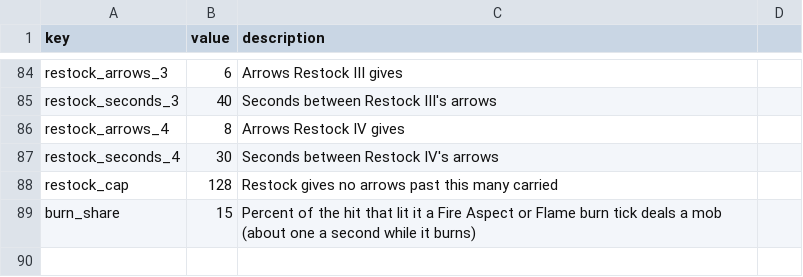
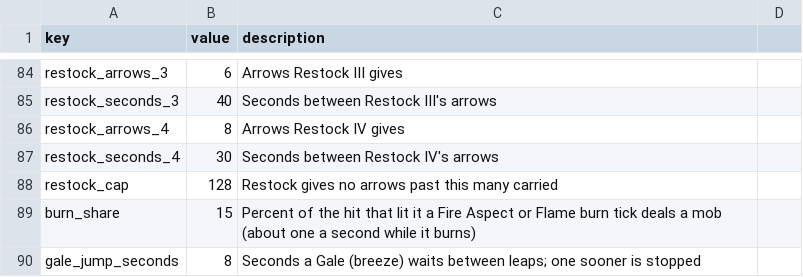
Before and after one commit to charky-p/aurora-plugin, a CSV file: scripts/data/gauntlet/settings.csv, drawn as a sheet; only a part is shown, gaps mark what is left out; the diff names each change by its address in the sheet, - before the commit and + after, or states it on an @@ line.

Commit message:
[C] Gauntlet pacing: from floor 11 every theme's floors are as strong as its 5th (a jump when a theme starts) and its mobs climb from about a third of the theme's average to 1.7x by the 9th floor, the same in all; Gales leap at most every 8 seconds (gale_jump_seconds, GaleJumps)

```diff
--- a/scripts/data/gauntlet/settings.csv
+++ b/scripts/data/gauntlet/settings.csv
+row 90: gale_jump_seconds | 8 | Seconds a Gale (breeze) waits between leaps; one sooner is stopped
```
Also changed, not shown: scripts/data/gauntlet/floors.csv, 4 other files.
